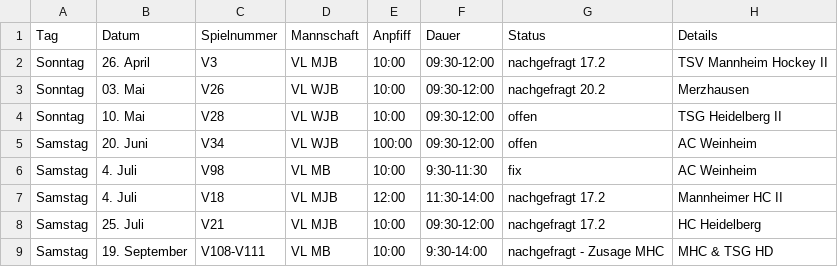
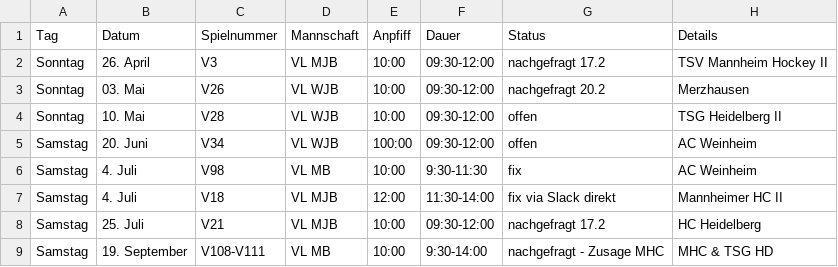
Before and after one commit to feldsaison/ka_feldsaison_2019, a CSV file: 2020/planung.csv, drawn as a sheet.

Commit message:
Update planung.csv

```diff
--- a/2020/planung.csv
+++ b/2020/planung.csv
@@ -6,3 +6,3 @@ Samstag,20. Juni, V34, VL WJB,100:00,09:30-12:00, offen, AC Weinheim
 Samstag, 4. Juli, V98, VL MB, 10:00, 9:30-11:30, fix, AC Weinheim
-Samstag, 4. Juli, V18, VL MJB, 12:00, 11:30-14:00, nachgefragt 17.2, Mannheimer HC II				
+Samstag, 4. Juli, V18, VL MJB, 12:00, 11:30-14:00, fix via Slack direkt, Mannheimer HC II				
 Samstag,25. Juli, V21, VL MJB, 10:00, 09:30-12:00, nachgefragt 17.2, HC Heidelberg
```
